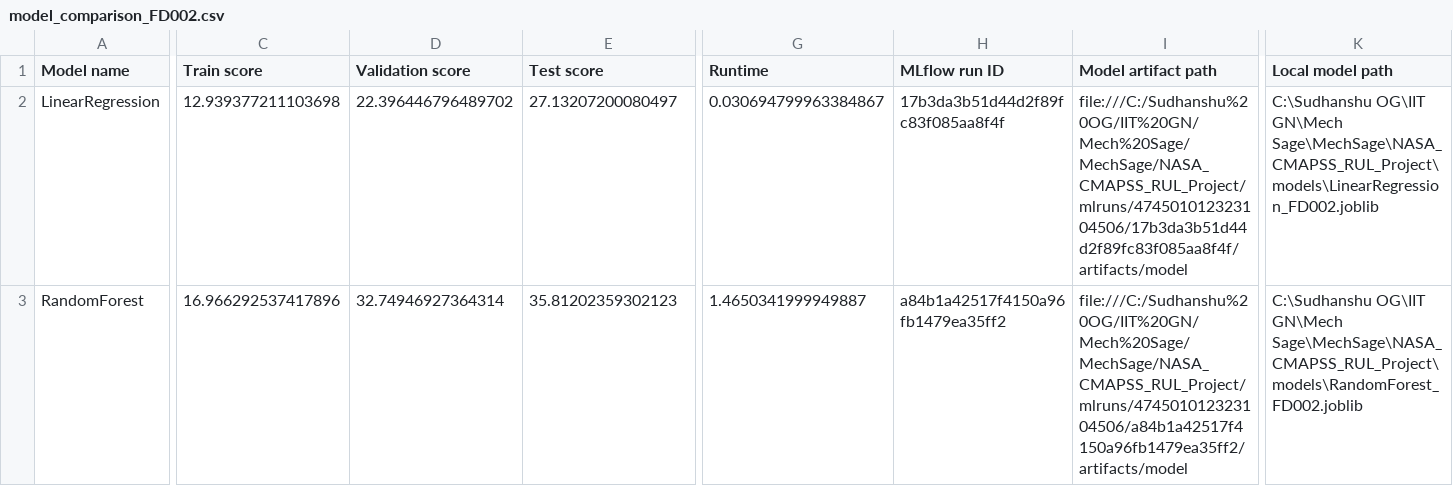
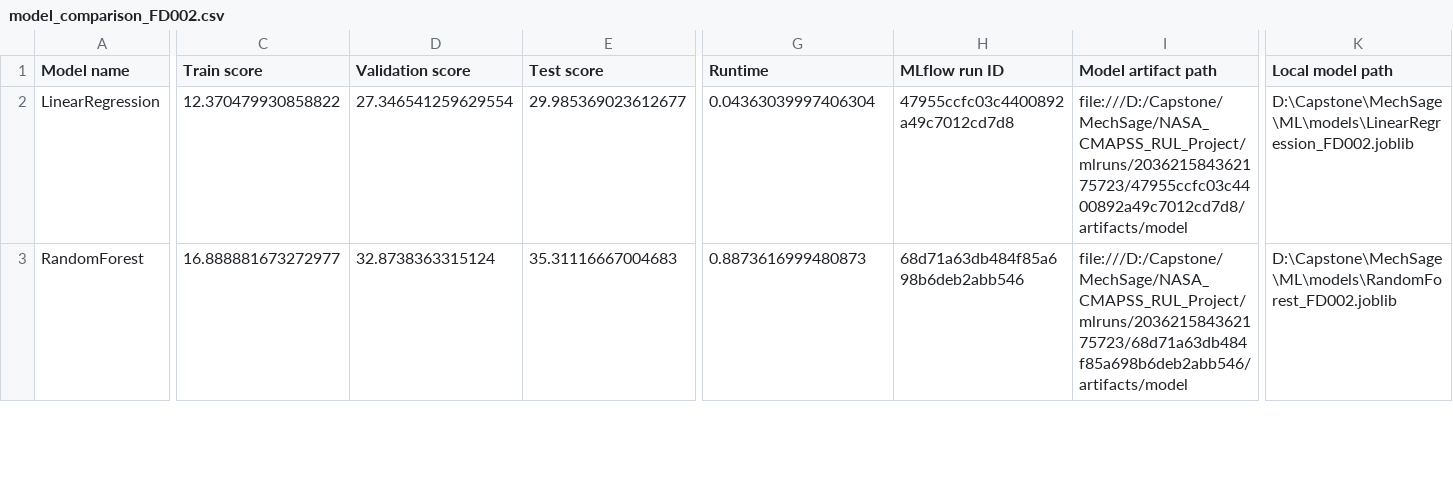
Before and after one commit to shubhamrangdal2001-hash/MechSage, a CSV file: ML/reports/model_comparison_FD002.csv, drawn as a sheet; only a part is shown, gaps mark what is left out; the diff covers the shown part only; the diff names each change by its address in the sheet, - before the commit and + after, or states it on an @@ line.

Commit message:
feat(ML): add SMOTE, supervised anomaly models, metrics_report, remove DL dependencies

```diff
--- a/ML/reports/model_comparison_FD002.csv
+++ b/ML/reports/model_comparison_FD002.csv
-C2 (Train score): 12.939377211103698
+C2 (Train score): 12.370479930858822
-D2 (Validation score): 22.396446796489702
+D2 (Validation score): 27.346541259629554
-E2 (Test score): 27.13207200080497
+E2 (Test score): 29.985369023612677
-G2 (Runtime): 0.030694799963384867
+G2 (Runtime): 0.04363039997406304
-H2 (MLflow run ID): 17b3da3b51d44d2f89fc83f085aa8f4f
+H2 (MLflow run ID): 47955ccfc03c4400892a49c7012cd7d8
-I2 (Model artifact path): file:///C:/Sudhanshu%20OG/IIT%20GN/Mech%20Sage/MechSage/NASA_CMAPSS_RUL_Project/mlruns/474501012323104506/17b3da3b51d44d2f89fc83f085aa8f4f/artifacts/model
+I2 (Model artifact path): file:///D:/Capstone/MechSage/NASA_CMAPSS_RUL_Project/mlruns/203621584362175723/47955ccfc03c4400892a49c7012cd7d8/artifacts/model
-K2 (Local model path): C:\Sudhanshu OG\IIT GN\Mech Sage\MechSage\NASA_CMAPSS_RUL_Project\models\LinearRegression_FD002.joblib
+K2 (Local model path): D:\Capstone\MechSage\ML\models\LinearRegression_FD002.joblib
-C3 (Train score): 16.966292537417896
+C3 (Train score): 16.888881673272977
-D3 (Validation score): 32.74946927364314
+D3 (Validation score): 32.8738363315124
-E3 (Test score): 35.81202359302123
+E3 (Test score): 35.31116667004683
-G3 (Runtime): 1.4650341999949887
+G3 (Runtime): 0.8873616999480873
-H3 (MLflow run ID): a84b1a42517f4150a96fb1479ea35ff2
+H3 (MLflow run ID): 68d71a63db484f85a698b6deb2abb546
-I3 (Model artifact path): file:///C:/Sudhanshu%20OG/IIT%20GN/Mech%20Sage/MechSage/NASA_CMAPSS_RUL_Project/mlruns/474501012323104506/a84b1a42517f4150a96fb1479ea35ff2/artifacts/model
+I3 (Model artifact path): file:///D:/Capstone/MechSage/NASA_CMAPSS_RUL_Project/mlruns/203621584362175723/68d71a63db484f85a698b6deb2abb546/artifacts/model
-K3 (Local model path): C:\Sudhanshu OG\IIT GN\Mech Sage\MechSage\NASA_CMAPSS_RUL_Project\models\RandomForest_FD002.joblib
+K3 (Local model path): D:\Capstone\MechSage\ML\models\RandomForest_FD002.joblib
```
Also changed, not shown: 1 removed row and 7 edited cells elsewhere in this file, ML/reports/model_comparison_FD001.csv, ML/reports/model_comparison_FD003.csv, 52 other files.
